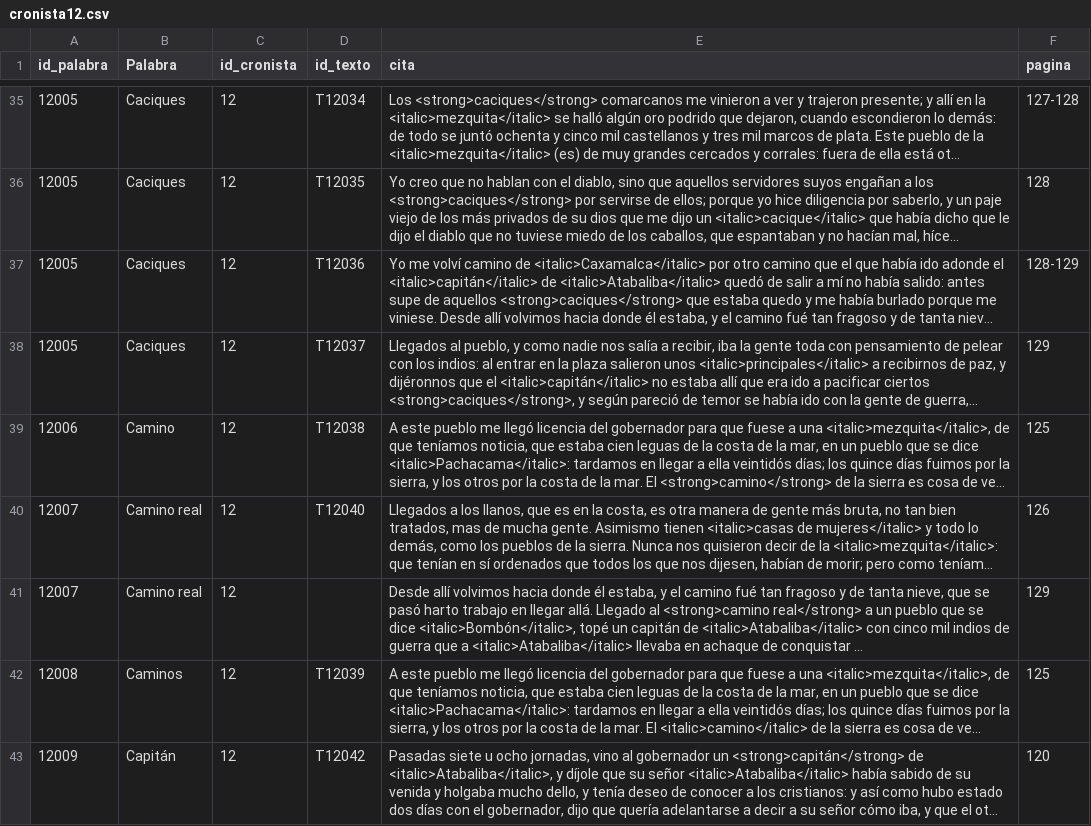
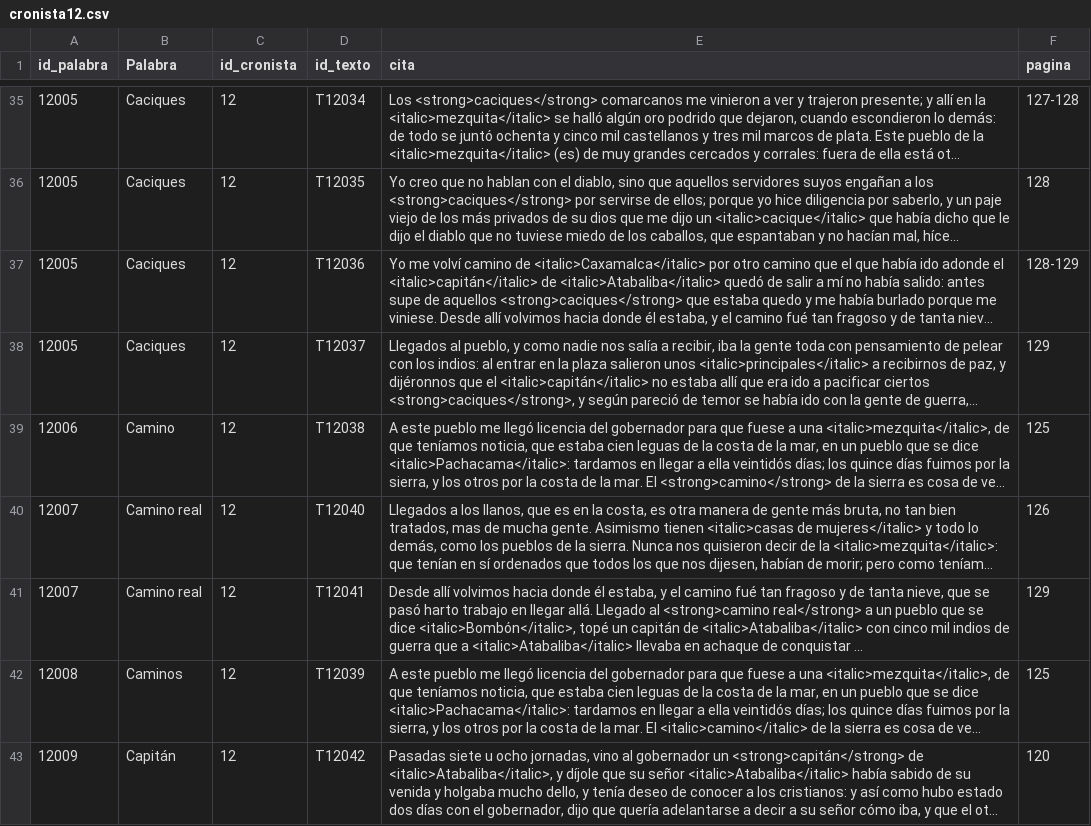
Before and after one commit to glosascroniquenses/Glosario, a CSV file: _data/cronista12.csv, drawn as a sheet; only a part is shown, gaps mark what is left out; long unchanged cells end in …; the diff names each change by its address in the sheet, - before the commit and + after, or states it on an @@ line.

Commit message:
Update cronista12.csv

```diff
--- a/_data/cronista12.csv
+++ b/_data/cronista12.csv
-D41 (id_texto): (empty)
+D41 (id_texto): T12041
```
